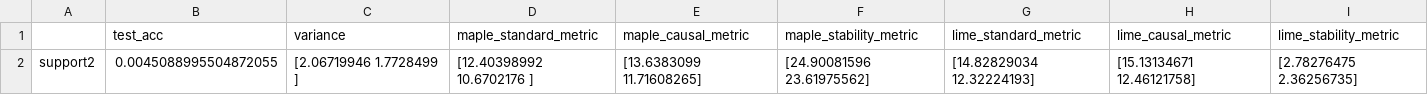
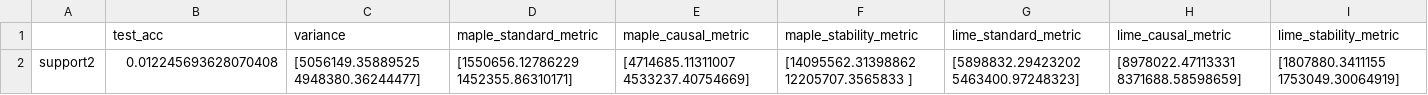
Before and after one commit to GDPlumb/ExpO, a CSV file: Med-None/results_sd.csv, drawn as a sheet.

Commit message:
Updated medical results (too strong of regularization?)

```diff
--- a/Med-None/results_sd.csv
+++ b/Med-None/results_sd.csv
@@ -1,2 +1,2 @@
 ,test_acc,variance,maple_standard_metric,maple_causal_metric,maple_stability_metric,lime_standard_metric,lime_causal_metric,lime_stability_metric
-support2,0.0045088995504872055,[2.06719946 1.7728499 ],[12.40398992 10.6702176 ],[13.6383099  11.71608265],[24.90081596 23.61975562],[14.82829034 12.32224193],[15.13134671 12.46121758],[2.78276475 2.36256735]
+support2,0.012245693628070408,[5056149.35889525 4948380.36244477],[1550656.12786229 1452355.86310171],[4714685.11311007 4533237.40754669],[14095562.31398862 12205707.3565833 ],[5898832.29423202 5463400.97248323],[8978022.47113331 8371688.58598659],[1807880.3411155  1753049.30064919]
```
Also changed, not shown: Med-LF/results_mean.csv, Med-LF/results_sd.csv, 16 other files.
